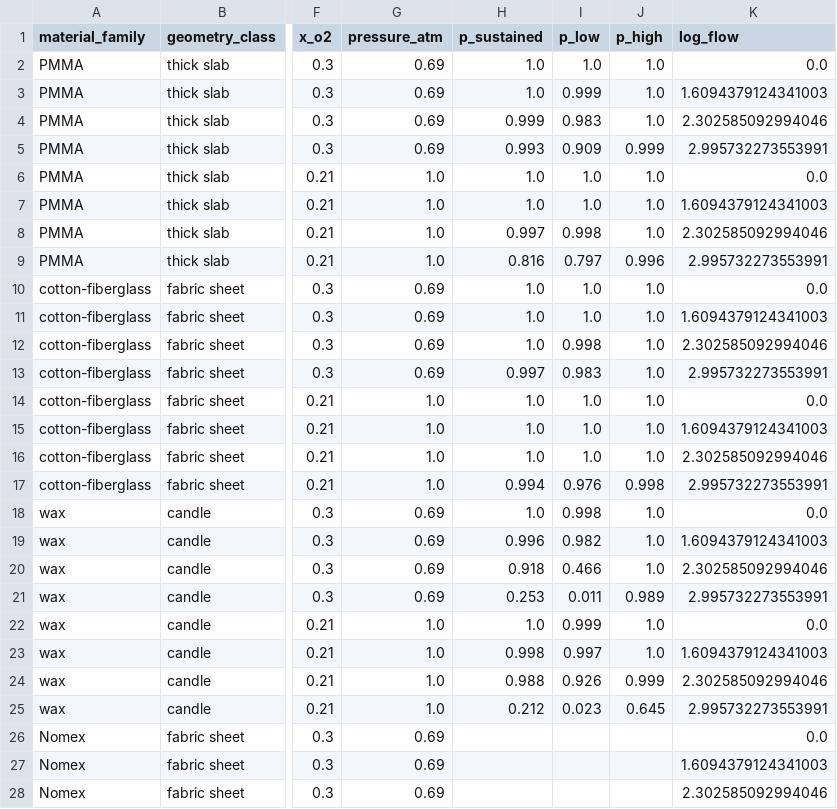
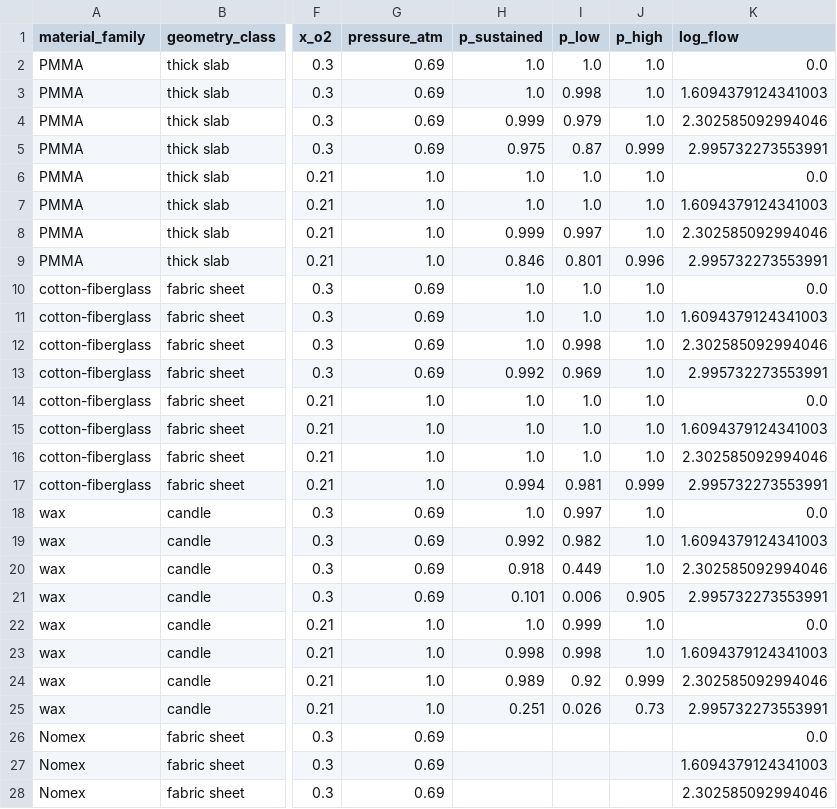
Before and after one commit to Mohammed-Ayman-2023/Flame-in-FreeFall-NASA-Space-Apps, a CSV file: models/v1/A_habitat_predictions.csv, drawn as a sheet; only a part is shown, gaps mark what is left out; the diff names each change by its address in the sheet, - before the commit and + after, or states it on an @@ line.

```diff
--- a/models/v1/A_habitat_predictions.csv
+++ b/models/v1/A_habitat_predictions.csv
-I3 (p_low): 0.999
+I3 (p_low): 0.998
-I4 (p_low): 0.983
+I4 (p_low): 0.979
-H5 (p_sustained): 0.993
+H5 (p_sustained): 0.975
-I5 (p_low): 0.909
+I5 (p_low): 0.87
-H8 (p_sustained): 0.997
+H8 (p_sustained): 0.999
-I8 (p_low): 0.998
+I8 (p_low): 0.997
-H9 (p_sustained): 0.816
+H9 (p_sustained): 0.846
-I9 (p_low): 0.797
+I9 (p_low): 0.801
-H13 (p_sustained): 0.997
+H13 (p_sustained): 0.992
-I13 (p_low): 0.983
+I13 (p_low): 0.969
-I17 (p_low): 0.976
+I17 (p_low): 0.981
-J17 (p_high): 0.998
+J17 (p_high): 0.999
-I18 (p_low): 0.998
+I18 (p_low): 0.997
-H19 (p_sustained): 0.996
+H19 (p_sustained): 0.992
-I20 (p_low): 0.466
+I20 (p_low): 0.449
-H21 (p_sustained): 0.253
+H21 (p_sustained): 0.101
-I21 (p_low): 0.011
+I21 (p_low): 0.006
-J21 (p_high): 0.989
+J21 (p_high): 0.905
-I23 (p_low): 0.997
+I23 (p_low): 0.998
-H24 (p_sustained): 0.988
+H24 (p_sustained): 0.989
-I24 (p_low): 0.926
+I24 (p_low): 0.92
-H25 (p_sustained): 0.212
+H25 (p_sustained): 0.251
-I25 (p_low): 0.023
+I25 (p_low): 0.026
-J25 (p_high): 0.645
+J25 (p_high): 0.73
```
Also changed, not shown: models/v1/A_oof_predictions.csv, models/v1/C_habitat_predictions.csv, 14 other files.
